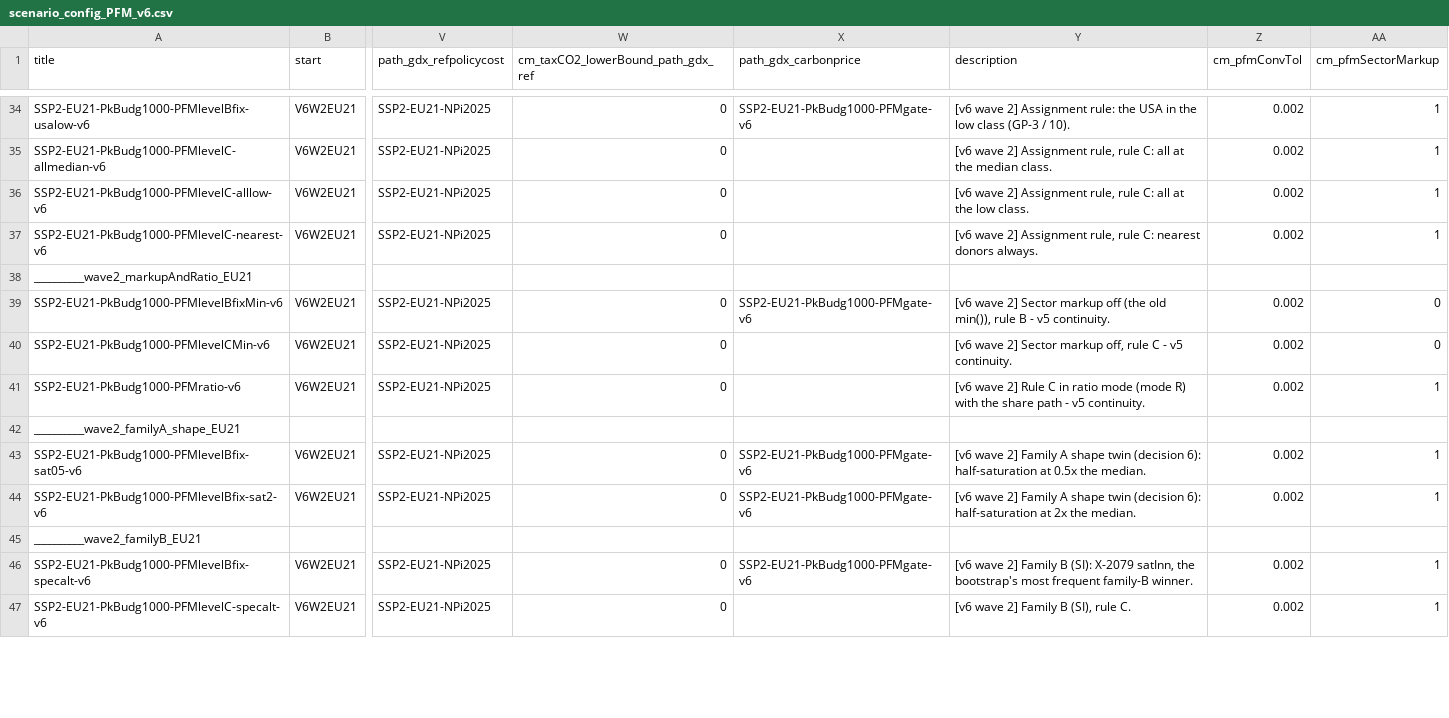
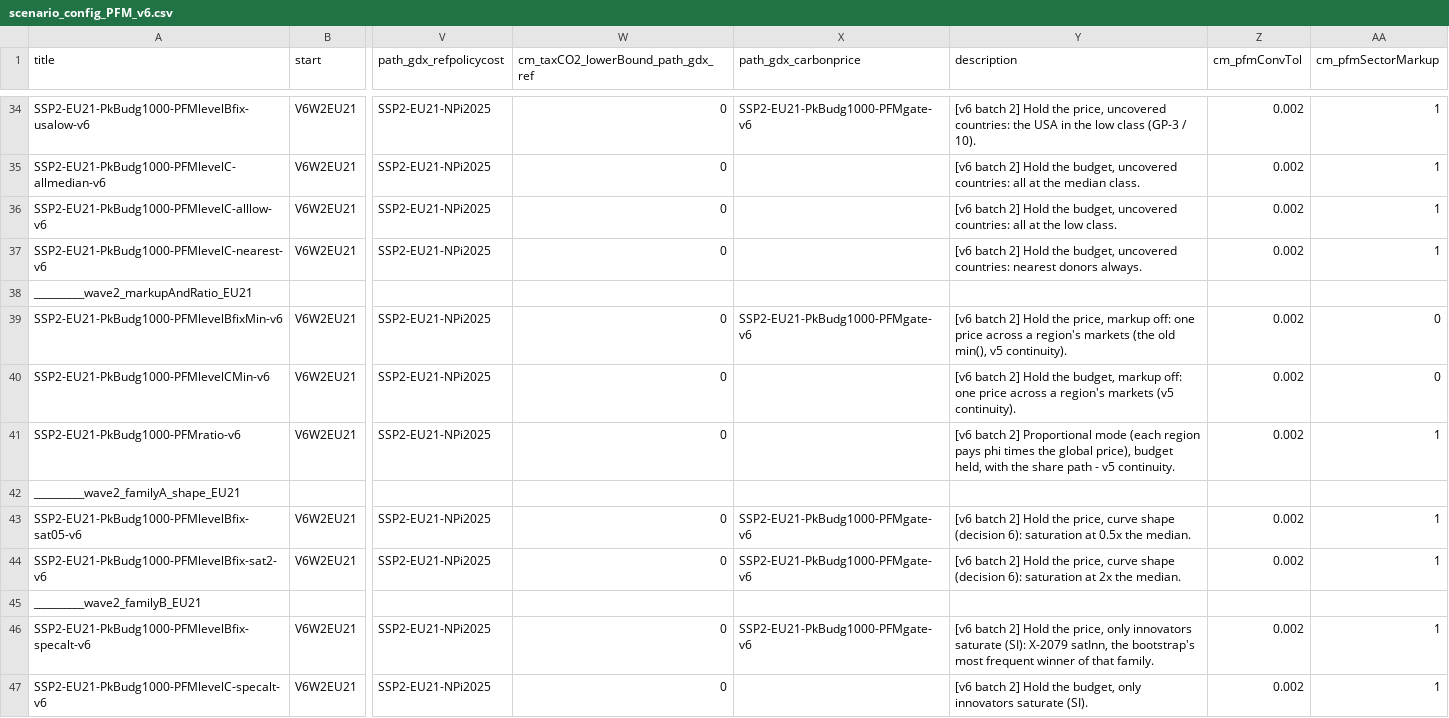
Before and after one commit to Renato-Rodrigues/remind, a CSV file: config/scenario_config_PFM_v6.csv, drawn as a sheet; only a part is shown, gaps mark what is left out; the diff covers the shown part only; the diff names each change by its address in the sheet, - before the commit and + after, or states it on an @@ line.

```diff
--- a/config/scenario_config_PFM_v6.csv
+++ b/config/scenario_config_PFM_v6.csv
-Y34 (description): [v6 wave 2] Assignment rule: the USA…
+Y34 (description): [v6 batch 2] Hold the price, uncovered countries: the USA…
-Y35 (description): [v6 wave 2] Assignment rule, rule C: all at…
+Y35 (description): [v6 batch 2] Hold the budget, uncovered countries: all at…
-Y36 (description): [v6 wave 2] Assignment rule, rule C: all at…
+Y36 (description): [v6 batch 2] Hold the budget, uncovered countries: all at…
-Y37 (description): [v6 wave 2] Assignment rule, rule C: nearest donors…
+Y37 (description): [v6 batch 2] Hold the budget, uncovered countries: nearest donors…
-Y39 (description): [v6 wave 2] Sector markup off (the old min()), rule B - v5 continuity.
+Y39 (description): [v6 batch 2] Hold the price, markup off: one price across a region's markets (the old min(), v5 continuity).
-Y40 (description): [v6 wave 2] Sector markup off, rule C - v5 continuity.
+Y40 (description): [v6 batch 2] Hold the budget, markup off: one price across a region's markets (v5 continuity).
-Y41 (description): [v6 wave 2] Rule C in ratio mode (mode R) with the…
+Y41 (description): [v6 batch 2] Proportional mode (each region pays phi times the global price), budget held, with the…
-Y43 (description): [v6 wave 2] Family A shape twin (decision 6): half-saturation at 0.5x…
+Y43 (description): [v6 batch 2] Hold the price, curve shape (decision 6): saturation at 0.5x…
-Y44 (description): [v6 wave 2] Family A shape twin (decision 6): half-saturation at 2x…
+Y44 (description): [v6 batch 2] Hold the price, curve shape (decision 6): saturation at 2x…
-Y46 (description): [v6 wave 2] Family B (SI): X-2079 satInn, the bootstrap's most frequent family-B winner.
+Y46 (description): [v6 batch 2] Hold the price, only innovators saturate (SI): X-2079 satInn, the bootstrap's most frequent winner of that family.
-Y47 (description): [v6 wave 2] Family B (SI), rule C.
+Y47 (description): [v6 batch 2] Hold the budget, only innovators saturate (SI).
```
Also changed, not shown: 56 edited cells elsewhere in this file, 2 other files.
